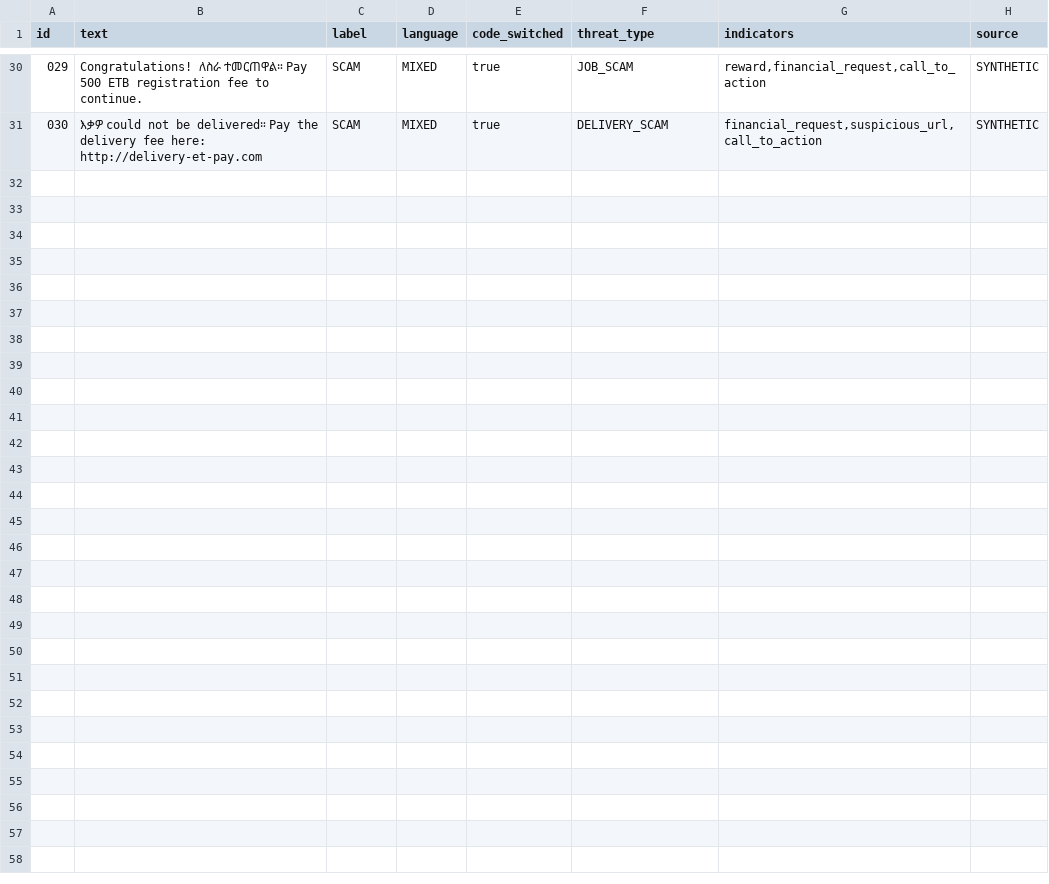
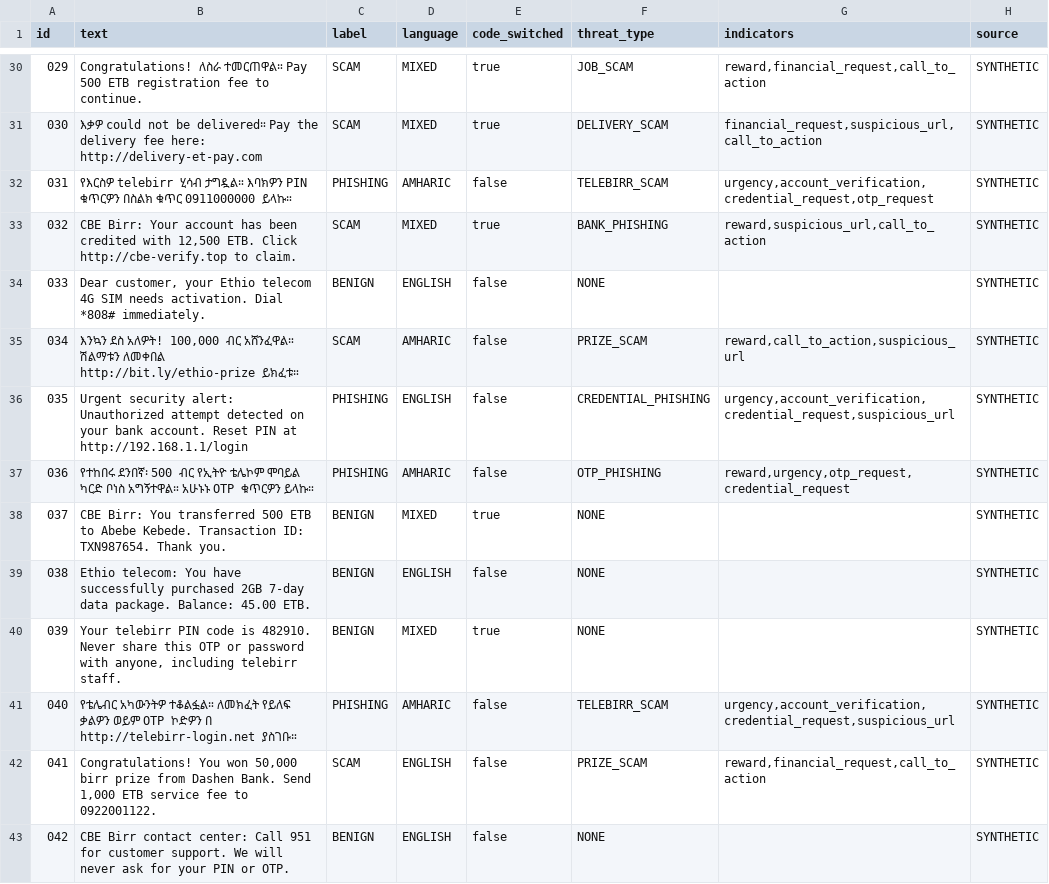
Before and after one commit to H-K32/multilingual-cyber-safety, a CSV file: dataset/raw/messages.csv, drawn as a sheet; only a part is shown, gaps mark what is left out; the diff names each change by its address in the sheet, - before the commit and + after, or states it on an @@ line.

```diff
--- a/dataset/raw/messages.csv
+++ b/dataset/raw/messages.csv
+row 32: 031 | የእርስዎ telebirr ሂሳብ ታግዷል። እባክዎን PIN ቁጥርዎን በስልክ ቁጥር 0911000000 ይላኩ። | PHISHING | AMHARIC | false | TELEBIRR_SCAM | urgency,account_verification,credential_request,otp_request | SYNTHETIC
+row 33: 032 | CBE Birr: Your account has been credited with 12,500 ETB. Click http://cbe-verify.top to claim. | SCAM | MIXED | true | BANK_PHISHING | reward,suspicious_url,call_to_action | SYNTHETIC
+row 34: 033 | Dear customer, your Ethio telecom 4G SIM needs activation. Dial *808# immediately. | BENIGN | ENGLISH | false | NONE |  | SYNTHETIC
+row 35: 034 | እንኳን ደስ አለዎት! 100,000 ብር አሸንፈዋል። ሽልማቱን ለመቀበል http://bit.ly/ethio-prize ይክፈቱ። | SCAM | AMHARIC | false | PRIZE_SCAM | reward,call_to_action,suspicious_url | SYNTHETIC
+row 36: 035 | Urgent security alert: Unauthorized attempt detected on your bank account. Reset PIN at http://192.168.1.1/login | PHISHING | ENGLISH | false | CREDENTIAL_PHISHING | urgency,account_verification,credential_request,suspicious_url | SYNTHETIC
+row 37: 036 | የተከበሩ ደንበኛ፡ 500 ብር የኢትዮ ቴሌኮም ሞባይል ካርድ ቦነስ አግኝተዋል። አሁኑኑ OTP ቁጥርዎን ይላኩ። | PHISHING | AMHARIC | false | OTP_PHISHING | reward,urgency,otp_request,credential_request | SYNTHETIC
+row 38: 037 | CBE Birr: You transferred 500 ETB to Abebe Kebede. Transaction ID: TXN987654. Thank you. | BENIGN | MIXED | true | NONE |  | SYNTHETIC
+row 39: 038 | Ethio telecom: You have successfully purchased 2GB 7-day data package. Balance: 45.00 ETB. | BENIGN | ENGLISH | false | NONE |  | SYNTHETIC
+row 40: 039 | Your telebirr PIN code is 482910. Never share this OTP or password with anyone, including telebirr staff. | BENIGN | MIXED | true | NONE |  | SYNTHETIC
+row 41: 040 | የቴሌብር አካውንትዎ ተቆልፏል። ለመክፈት የይለፍ ቃልዎን ወይም OTP ኮድዎን በ http://telebirr-login.net ያስገቡ። | PHISHING | AMHARIC | false | TELEBIRR_SCAM | urgency,account_verification,credential_request,suspicious_url | SYNTHETIC
+row 42: 041 | Congratulations! You won 50,000 birr prize from Dashen Bank. Send 1,000 ETB service fee to 0922001122. | SCAM | ENGLISH | false | PRIZE_SCAM | reward,financial_request,call_to_action | SYNTHETIC
+row 43: 042 | CBE Birr contact center: Call 951 for customer support. We will never ask for your PIN or OTP. | BENIGN | ENGLISH | false | NONE |  | SYNTHETIC
```
Also changed, not shown: 6 other files.
